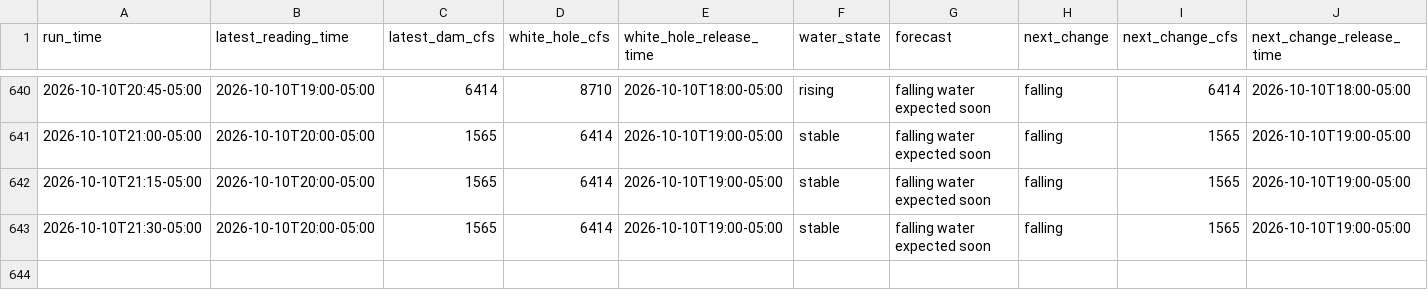
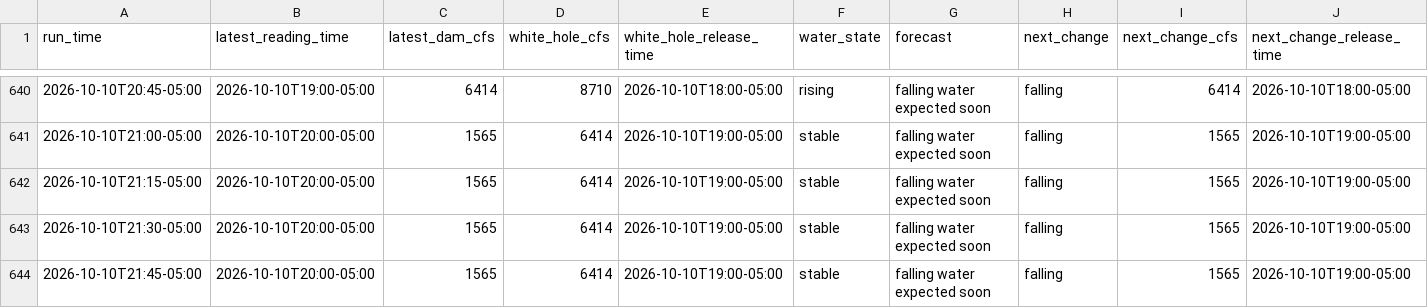
Before and after one commit to frogmoses/WhiteRiverData, a CSV file: predictions.csv, drawn as a sheet; only a part is shown, gaps mark what is left out; rows hold the shown columns only; the diff names each change by its address in the sheet, - before the commit and + after, or states it on an @@ line.

Commit message:
Update water conditions 2026-10-10 22:45

```diff
--- a/predictions.csv
+++ b/predictions.csv
+row 644: 2026-10-10T21:45-05:00 | 2026-10-10T20:00-05:00 | 1565 | 6414 | 2026-10-10T19:00-05:00 | stable | falling water expected soon | falling | 1565 | 2026-10-10T19:00-05:00
```
